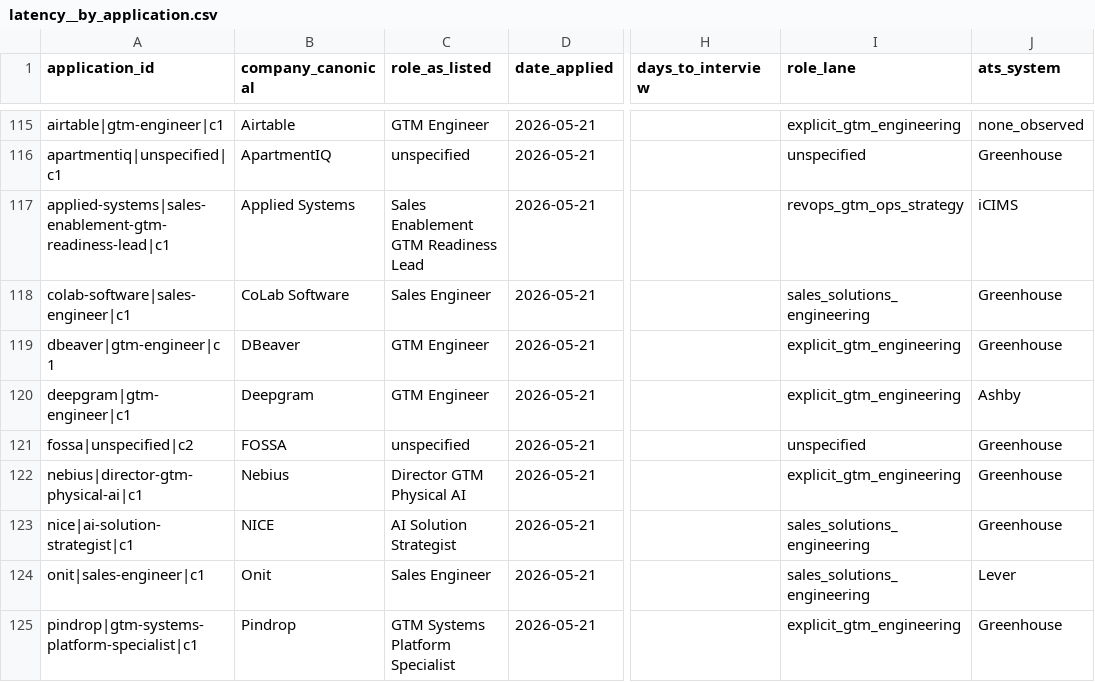
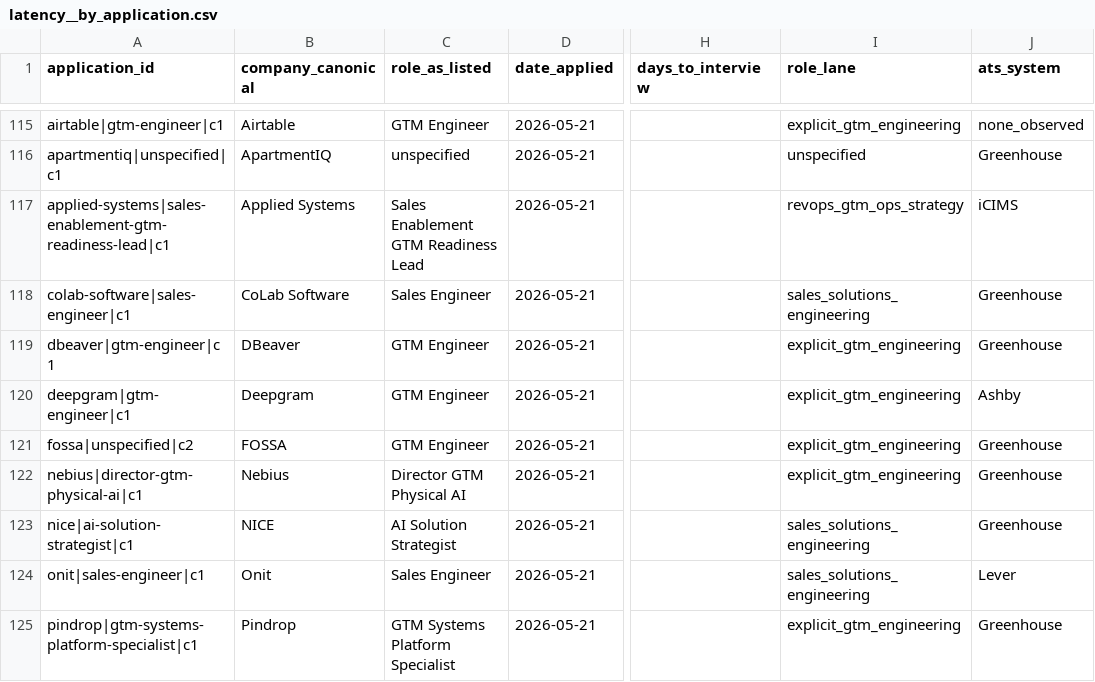
Before and after one commit to keeganmoody33/Sabbatical, a CSV file: adjudication/latency__by_application.csv, drawn as a sheet; only a part is shown, gaps mark what is left out; the diff covers the shown part only; the diff names each change by its address in the sheet, - before the commit and + after, or states it on an @@ line.

```diff
--- a/adjudication/latency__by_application.csv
+++ b/adjudication/latency__by_application.csv
-C121 (role_as_listed): unspecified
+C121 (role_as_listed): GTM Engineer
-I121 (role_lane): unspecified
+I121 (role_lane): explicit_gtm_engineering
```
Also changed, not shown: 20 edited cells elsewhere in this file, adjudication/applications__adjudicated.csv, adjudication/applications__full_census.csv, 10 other files.
